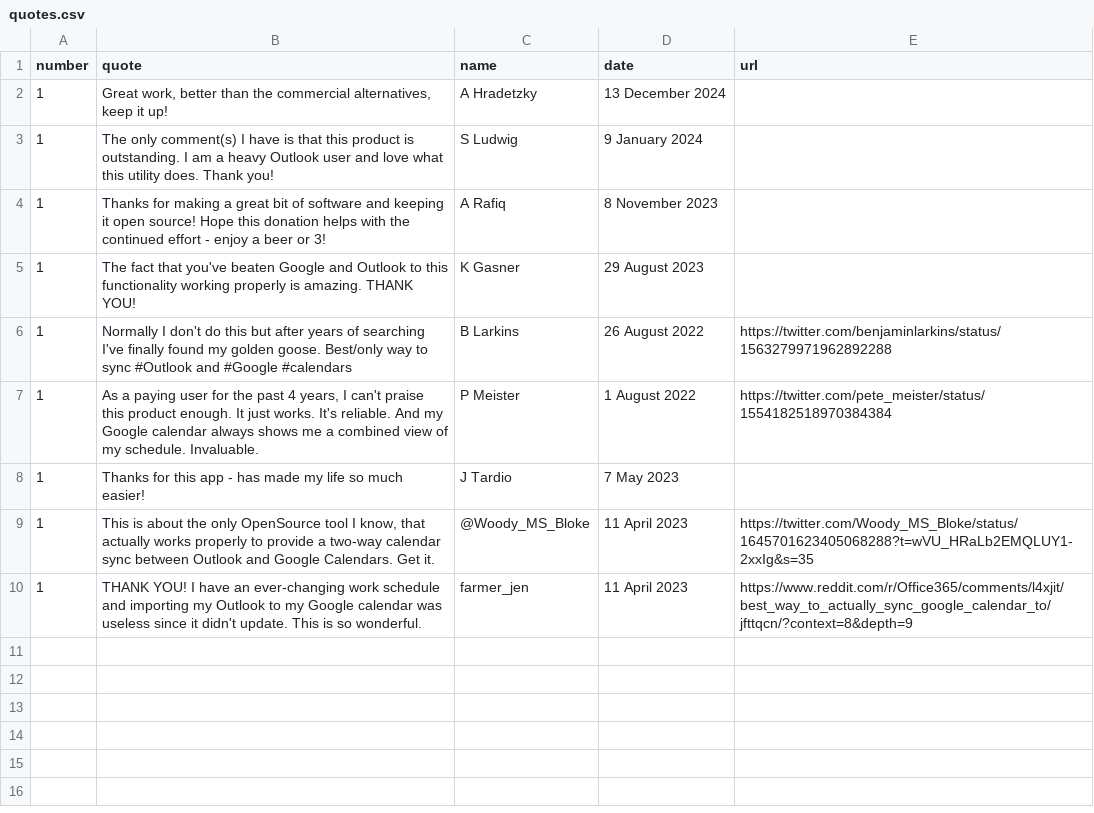
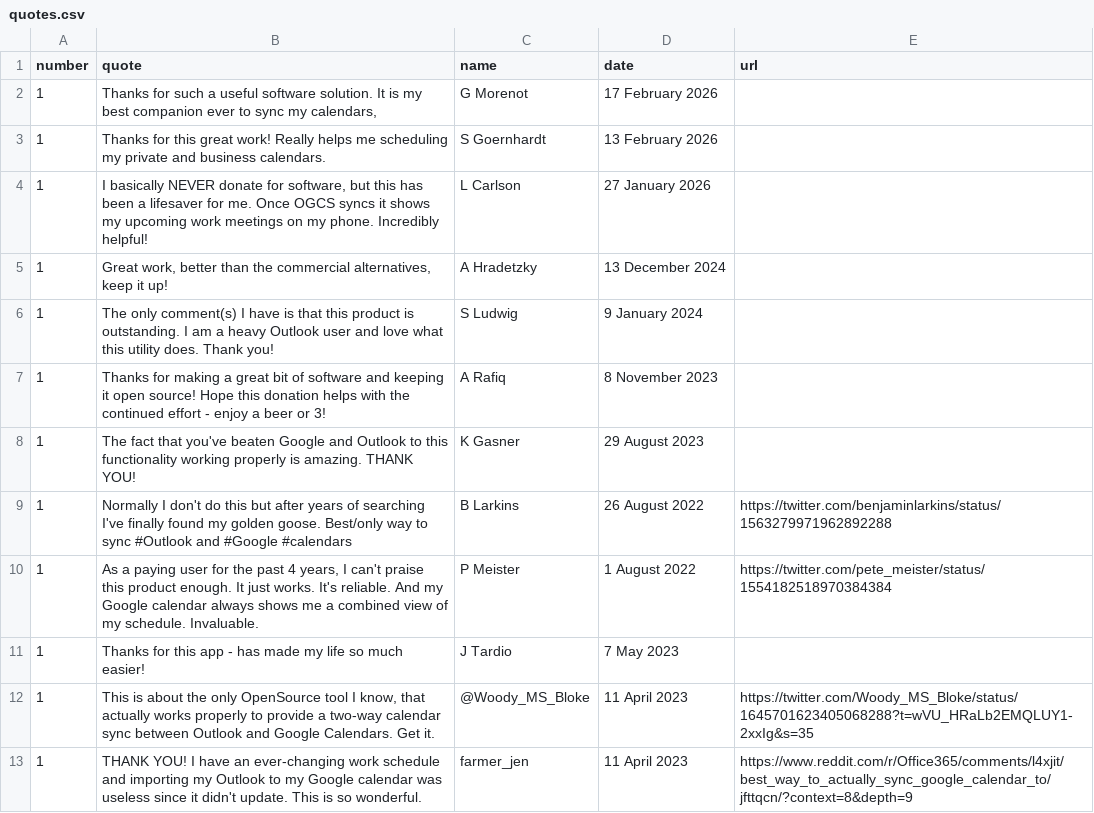
Before and after one commit to phw198/OutlookGoogleCalendarSync, a CSV file: _data/quotes.csv, drawn as a sheet; the diff names each change by its address in the sheet, - before the commit and + after, or states it on an @@ line.

Commit message:
Updated promotional quotes.

```diff
--- a/_data/quotes.csv
+++ b/_data/quotes.csv
+row 2: 1 | Thanks for such a useful software solution. It is my best companion ever to sync my calendars, | G Morenot | 17 February 2026
+row 3: 1 | Thanks for this great work! Really helps me scheduling my private and business calendars. | S Goernhardt | 13 February 2026
+row 4: 1 | I basically NEVER donate for software, but this has been a lifesaver for me. Once OGCS syncs it shows my upcoming work meetings on my phone. Incredibly helpful! | L Carlson | 27 January 2026
```
